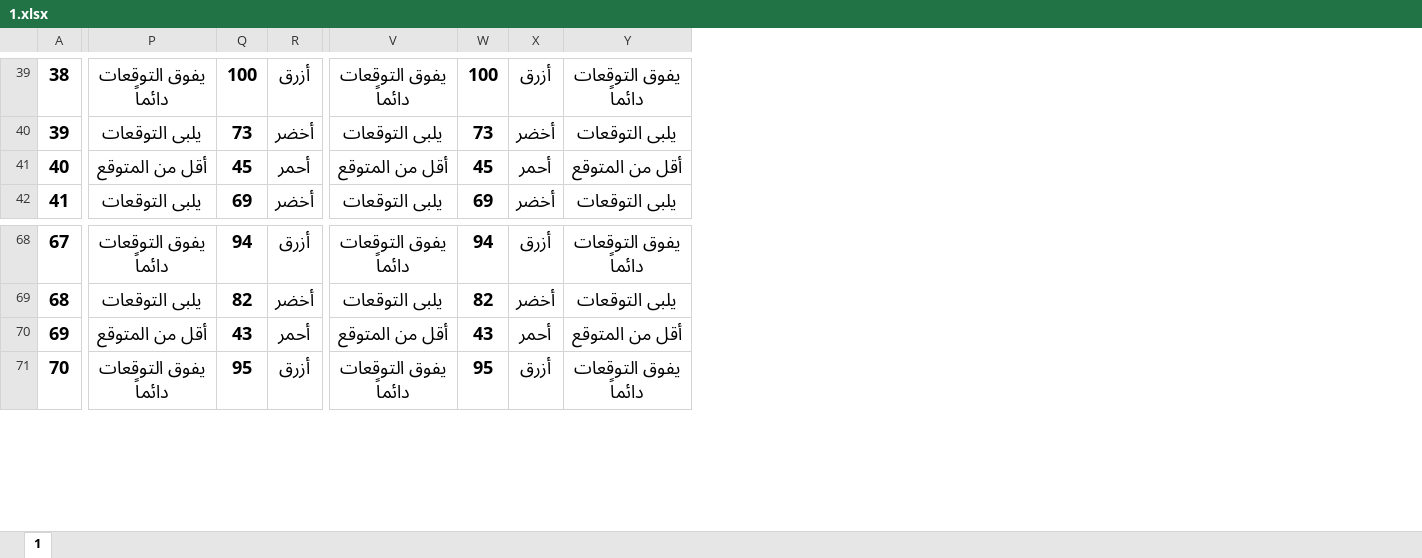
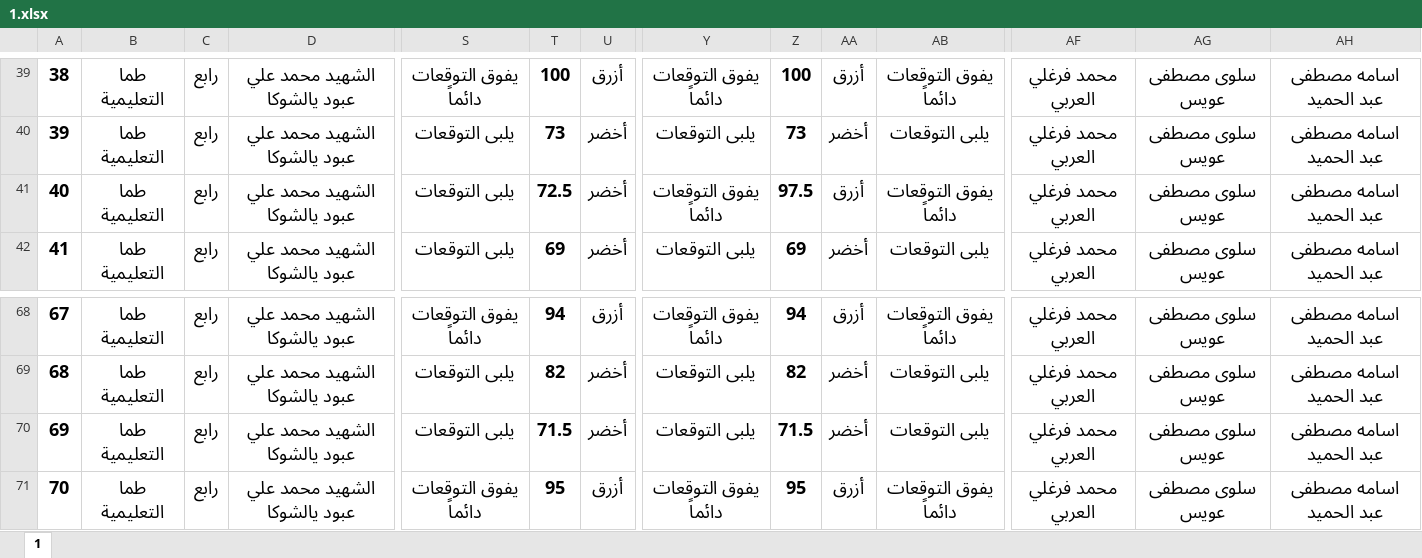
Before and after one commit to Mostafa27z/results, an Excel workbook: public/1.xlsx, sheet 1, drawn as a sheet; only a part is shown, gaps mark what is left out; values as stored, in another font and other column widths than the file's, no borders; addresses are those after the commit; the diff covers the shown part only; the diff names each change by its address in the sheet, - before the commit and + after, or states it on an @@ line.

```diff
--- a/public/1.xlsx (sheet 1)
+++ b/public/1.xlsx (sheet 1)
+column B, rows 39-42: all طما التعليمية; rows 68-71: all طما التعليمية
+column C, rows 39-42: all رابع; rows 68-71: all رابع
+column D, rows 39-42: all الشهيد محمد علي عبود يالشوكا; rows 68-71: all الشهيد محمد علي عبود يالشوكا
+column AF, rows 39-42: all محمد فرغلي العربي; rows 68-71: all محمد فرغلي العربي
+column AG, rows 39-42: all سلوى مصطفى عويس; rows 68-71: all سلوى مصطفى عويس
+column AH, rows 39-42: all اسامه مصطفى عبد الحميد; rows 68-71: all اسامه مصطفى عبد الحميد
-S41: أقل من المتوقع
+S41: يلبى التوقعات
-T41: 45
+T41: 72.5
-U41: أحمر
+U41: أخضر
-Y41: أقل من المتوقع
+Y41: يفوق التوقعات دائماً
-Z41: 45
+Z41: 97.5
-AA41: أحمر
+AA41: أزرق
-AB41: أقل من المتوقع
+AB41: يفوق التوقعات دائماً
-S70: أقل من المتوقع
+S70: يلبى التوقعات
-T70: 43
+T70: 71.5
-U70: أحمر
+U70: أخضر
-Y70: أقل من المتوقع
+Y70: يلبى التوقعات
-Z70: 43
+Z70: 71.5
-AA70: أحمر
+AA70: أخضر
-AB70: أقل من المتوقع
+AB70: يلبى التوقعات
```
Also changed, not shown: 51 edited cells elsewhere in this sheet, public/3.xlsx, public/4.xlsx, 3 other files.
